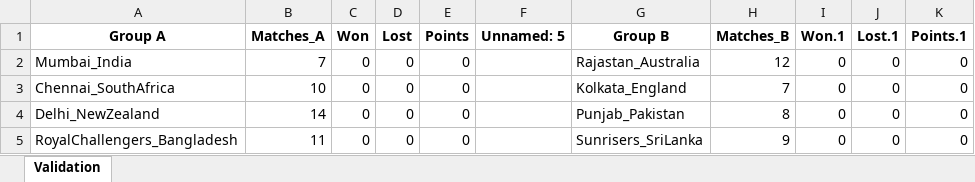
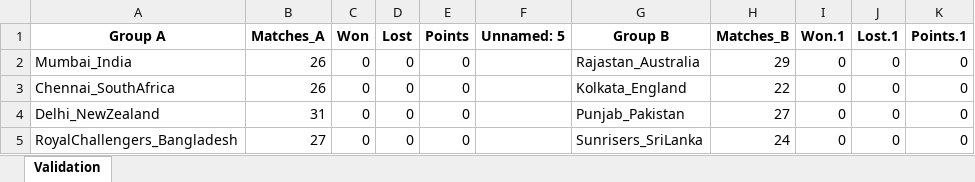
Before and after one commit to Nadun999/Cricket_Match_Simulator, an Excel workbook: tournament/points_table.xlsx, sheet Validation, drawn as a sheet; values as stored, in another font and other column widths than the file's, no borders; the diff names each change by its address in the sheet, - before the commit and + after, or states it on an @@ line.

```diff
--- a/tournament/points_table.xlsx (sheet Validation)
+++ b/tournament/points_table.xlsx (sheet Validation)
-B2 (Matches_A): 7
+B2 (Matches_A): 26
-H2 (Matches_B): 12
+H2 (Matches_B): 29
-B3 (Matches_A): 10
+B3 (Matches_A): 26
-H3 (Matches_B): 7
+H3 (Matches_B): 22
-B4 (Matches_A): 14
+B4 (Matches_A): 31
-H4 (Matches_B): 8
+H4 (Matches_B): 27
-B5 (Matches_A): 11
+B5 (Matches_A): 27
-H5 (Matches_B): 9
+H5 (Matches_B): 24
```
Also changed, not shown: team_data/Chennai_SouthAfrica/Chennai_SouthAfrica.xlsx, team_data/Delhi_NewZealand/Delhi_NewZealand.xlsx, 35 other files.
